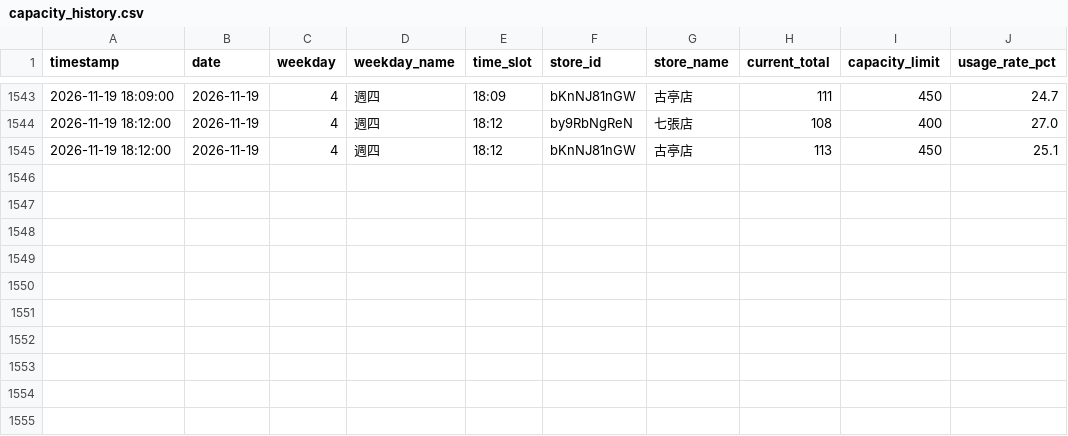
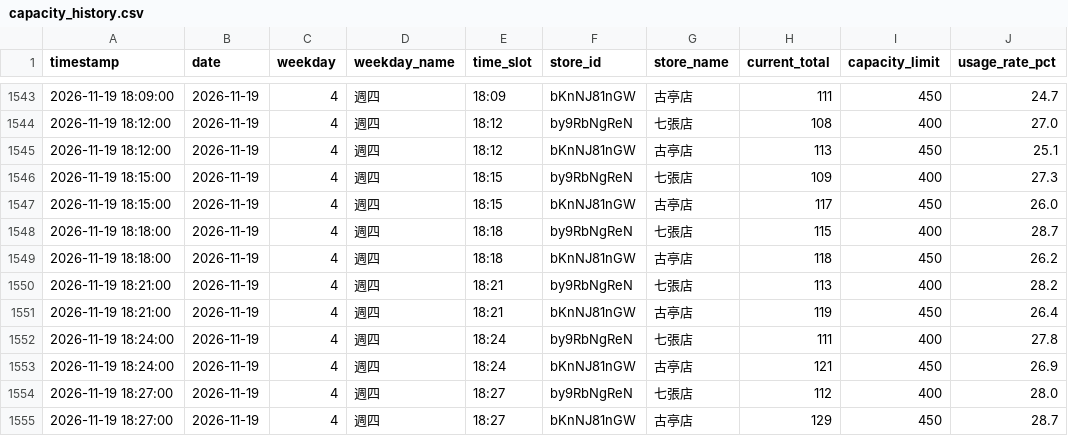
Before and after one commit to loner7657/morefit-tracker, a CSV file: data/capacity_history.csv, drawn as a sheet; only a part is shown, gaps mark what is left out.

```diff
--- a/data/capacity_history.csv
+++ b/data/capacity_history.csv
@@ -1545 +1545,11 @@ timestamp,date,weekday,weekday_name,time_slot,store_id,store_name,current_total,
 2026-11-19 18:12:00,2026-11-19,4,週四,18:12,bKnNJ81nGW,古亭店,113,450,25.1
+2026-11-19 18:15:00,2026-11-19,4,週四,18:15,by9RbNgReN,七張店,109,400,27.3
+2026-11-19 18:15:00,2026-11-19,4,週四,18:15,bKnNJ81nGW,古亭店,117,450,26.0
+2026-11-19 18:18:00,2026-11-19,4,週四,18:18,by9RbNgReN,七張店,115,400,28.7
+2026-11-19 18:18:00,2026-11-19,4,週四,18:18,bKnNJ81nGW,古亭店,118,450,26.2
+2026-11-19 18:21:00,2026-11-19,4,週四,18:21,by9RbNgReN,七張店,113,400,28.2
+2026-11-19 18:21:00,2026-11-19,4,週四,18:21,bKnNJ81nGW,古亭店,119,450,26.4
+2026-11-19 18:24:00,2026-11-19,4,週四,18:24,by9RbNgReN,七張店,111,400,27.8
+2026-11-19 18:24:00,2026-11-19,4,週四,18:24,bKnNJ81nGW,古亭店,121,450,26.9
+2026-11-19 18:27:00,2026-11-19,4,週四,18:27,by9RbNgReN,七張店,112,400,28.0
+2026-11-19 18:27:00,2026-11-19,4,週四,18:27,bKnNJ81nGW,古亭店,129,450,28.7
```
Also changed, not shown: 1 other file.
